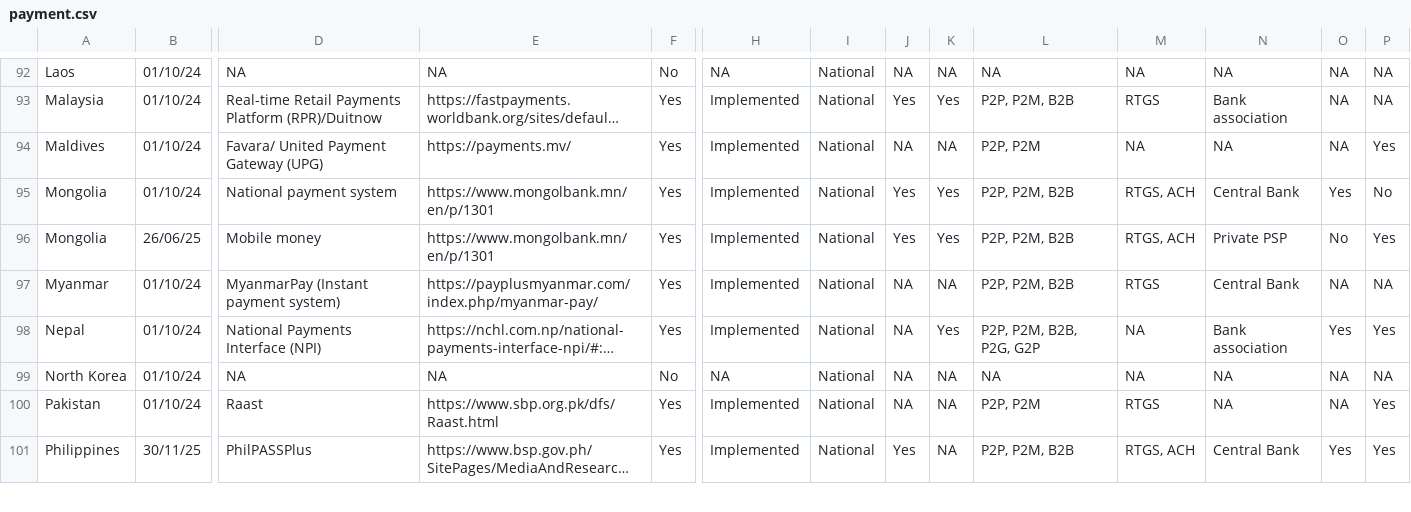
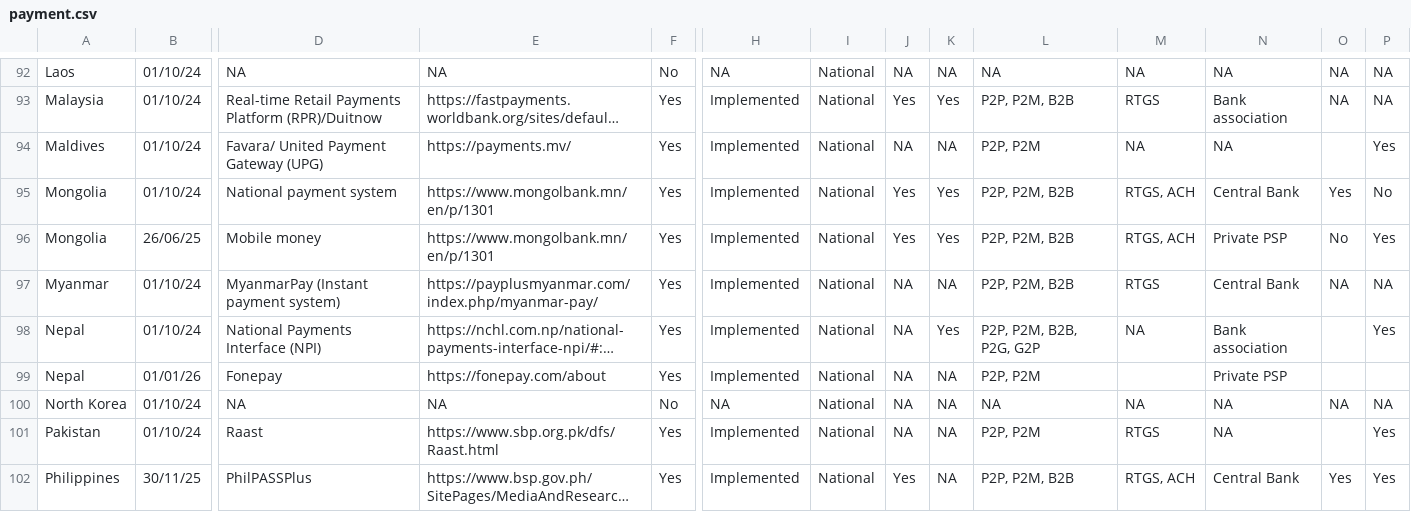
Before and after one commit to olizilla/digital-public-infra-map, a CSV file: public/data/latest/payment.csv, drawn as a sheet; only a part is shown, gaps mark what is left out; long unchanged cells end in …; addresses are those after the commit; rows hold the shown columns only; the diff covers the shown part only; the diff names each change by its address in the sheet, - before the commit and + after, or states it on an @@ line.

```diff
--- a/public/data/latest/payment.csv
+++ b/public/data/latest/payment.csv
-O94: NA
+O94: (empty)
-O98: Yes
+O98: (empty)
+row 99: Nepal | 01/01/26 | Fonepay | https://fonepay.com/about | Yes | Implemented | National | NA | NA | P2P, P2M |  | Private PSP
-O101: NA
+O101: (empty)
```
Also changed, not shown: 1 added row, 1 removed row and 14 edited cells elsewhere in this file.
